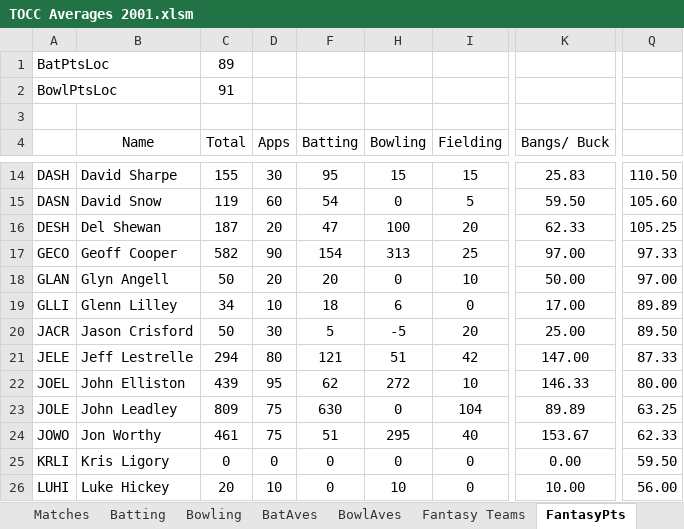
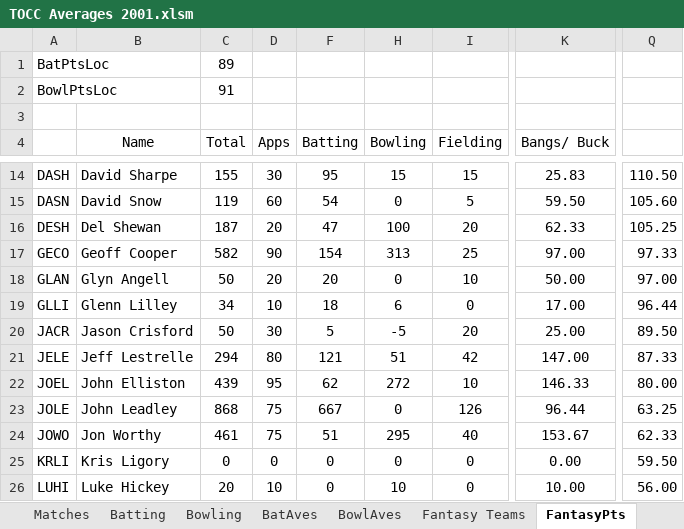
Before and after one commit to mikewoodhouse/stan, an Excel workbook: data/xldata/TOCC Averages 2001.xlsm, sheet FantasyPts, drawn as a sheet; only a part is shown, gaps mark what is left out; values as stored, in another font and other column widths than the file's, no borders; the diff names each change by its address in the sheet, - before the commit and + after, or states it on an @@ line.

Commit message:
fix: double slaash in a battingcell

```diff
--- a/data/xldata/TOCC Averages 2001.xlsm (sheet FantasyPts)
+++ b/data/xldata/TOCC Averages 2001.xlsm (sheet FantasyPts)
-Q19: 89.89
+Q19: 96.44
-C23 (Total): 809
+C23 (Total): 868
-F23 (Batting): 630
+F23 (Batting): 667
-I23 (Fielding): 104
+I23 (Fielding): 126
-K23 (Bangs/ Buck): 89.89
+K23 (Bangs/ Buck): 96.44
```
Also changed, not shown: sheet Fantasy Teams, sheet Batting, sheet League Table, sheet BatAves, sheet Player Stats, formulas that keep their value, hidden cells.
